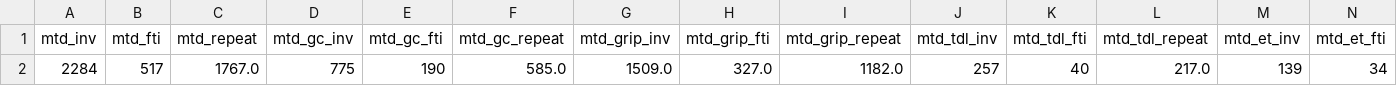
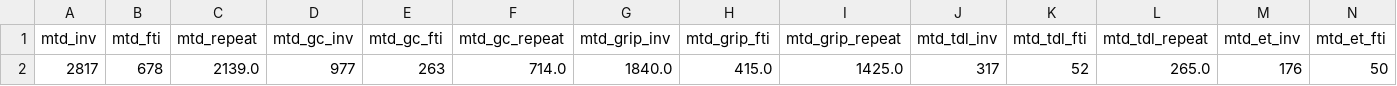
Before and after one commit to gripinvest/gi-analytics, a CSV file: backend/data/grip_connect/card_5042_retention_d1.csv, drawn as a sheet; only a part is shown; removed rows and columns are numbered as before the commit, all else as after; rows hold the shown columns only; the diff names each change by its address in the sheet, - before the commit and + after, or states it on an @@ line.

```diff
--- a/backend/data/grip_connect/card_5042_retention_d1.csv
+++ b/backend/data/grip_connect/card_5042_retention_d1.csv
-row 2: 2284 | 517 | 1767.0 | 775 | 190 | 585.0 | 1509.0 | 327.0 | 1182.0 | 257 | 40 | 217.0 | 139 | 34
+row 2: 2817 | 678 | 2139.0 | 977 | 263 | 714.0 | 1840.0 | 415.0 | 1425.0 | 317 | 52 | 265.0 | 176 | 50
```
Also changed, not shown: backend/data/grip_connect/01_north_star.csv, backend/data/grip_connect/02_reg_to_kyc.csv, 5 other files.
